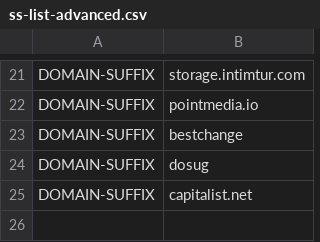
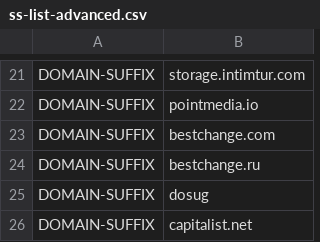
Before and after one commit to appsttar/ss-lists, a CSV file: ss-list-advanced.csv, drawn as a sheet; only a part is shown, gaps mark what is left out.

Commit message:
Update ss-list-advanced.csv
bestchange.com

```diff
--- a/ss-list-advanced.csv
+++ b/ss-list-advanced.csv
@@ -22,3 +22,4 @@ DOMAIN-SUFFIX,storage.intimtur.com
 DOMAIN-SUFFIX,pointmedia.io
-DOMAIN-SUFFIX,bestchange
+DOMAIN-SUFFIX,bestchange.com
+DOMAIN-SUFFIX,bestchange.ru
 DOMAIN-SUFFIX,dosug
```
